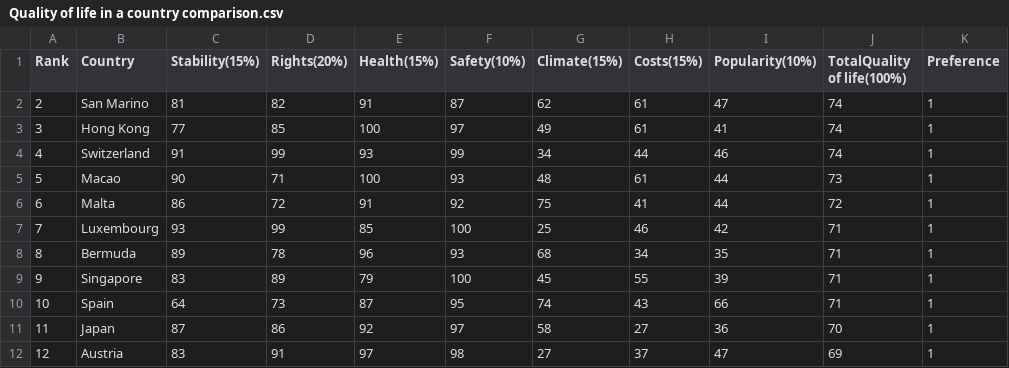
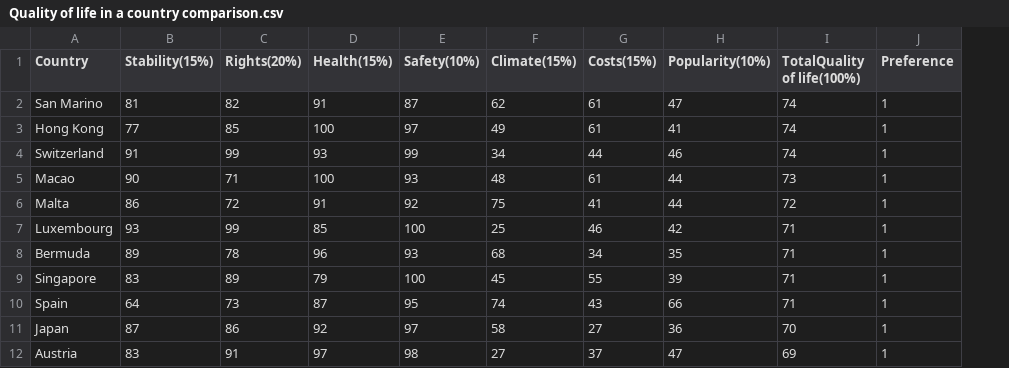
Before and after one commit to nicksbunny1123/Project-INSE6220-, a CSV file: Quality of life in a country comparison.csv, drawn as a sheet; only a part is shown; the diff names each change by its address in the sheet, - before the commit and + after, or states it on an @@ line.

Commit message:
Add files via upload

```diff
--- a/Quality of life in a country comparison.csv
+++ b/Quality of life in a country comparison.csv
-column A (Rank), rows 2-12: 2 | 3 | 4 | 5 | 6 | 7 | 8 | 9 | 10 | 11 | 12
```
